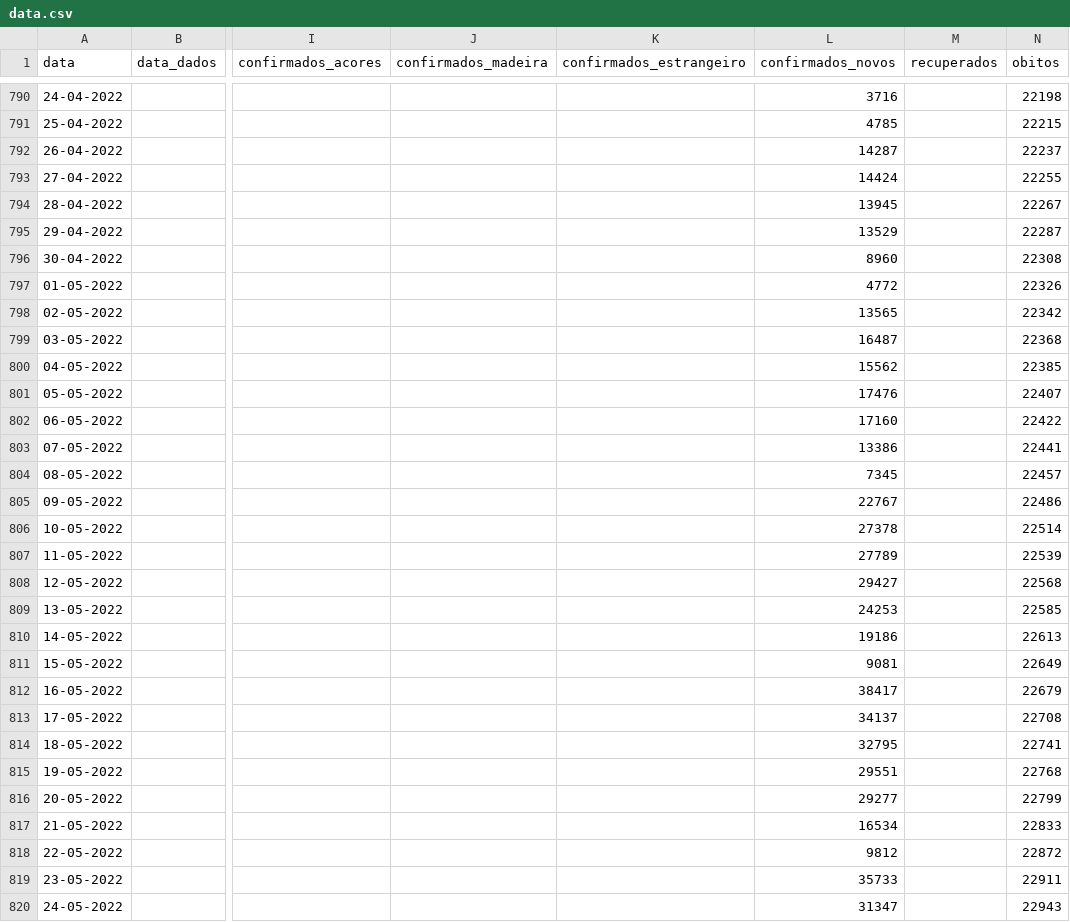
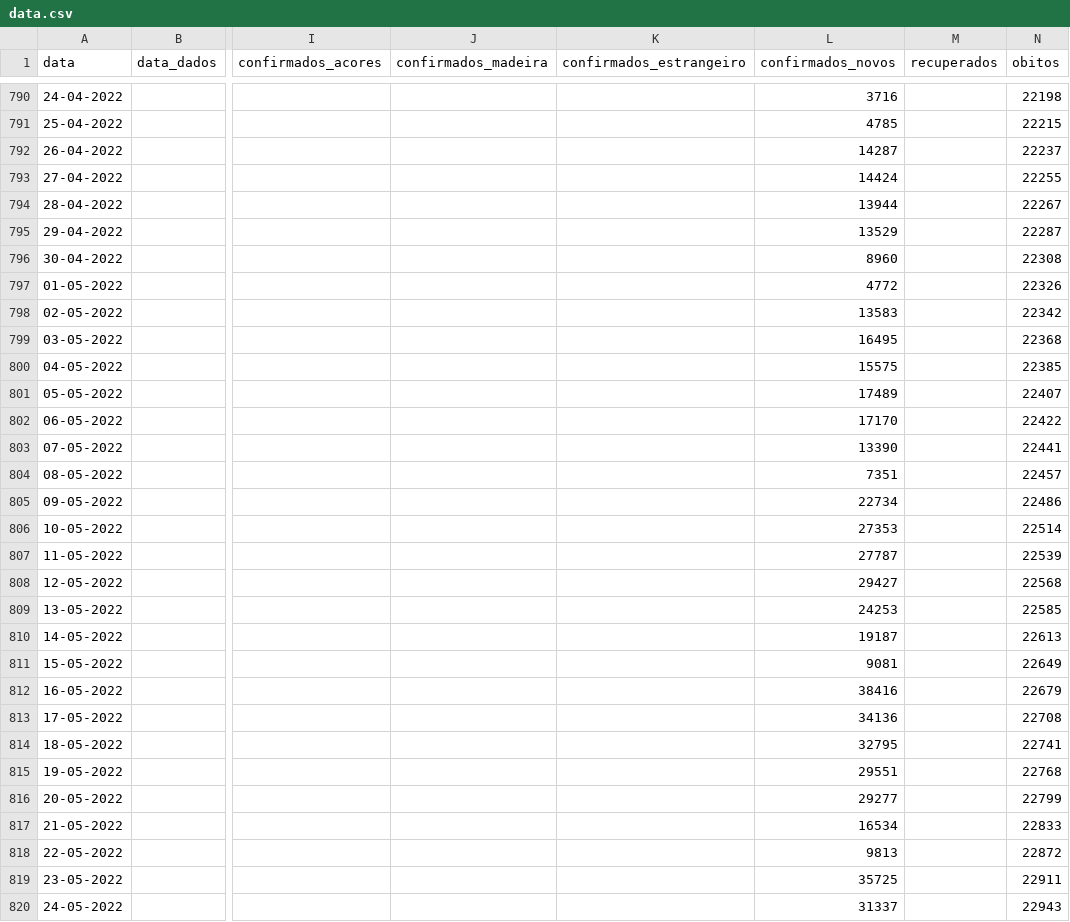
Before and after one commit to ghomem/coviz-data, a CSV file: merged/data.csv, drawn as a sheet; only a part is shown, gaps mark what is left out; the diff covers the shown part only; the diff names each change by its address in the sheet, - before the commit and + after, or states it on an @@ line.

Commit message:
update data for the day

```diff
--- a/merged/data.csv
+++ b/merged/data.csv
-L794 (confirmados_novos): 13945
+L794 (confirmados_novos): 13944
-L798 (confirmados_novos): 13565
+L798 (confirmados_novos): 13583
-L799 (confirmados_novos): 16487
+L799 (confirmados_novos): 16495
-L800 (confirmados_novos): 15562
+L800 (confirmados_novos): 15575
-L801 (confirmados_novos): 17476
+L801 (confirmados_novos): 17489
-L802 (confirmados_novos): 17160
+L802 (confirmados_novos): 17170
-L803 (confirmados_novos): 13386
+L803 (confirmados_novos): 13390
-L804 (confirmados_novos): 7345
+L804 (confirmados_novos): 7351
-L805 (confirmados_novos): 22767
+L805 (confirmados_novos): 22734
-L806 (confirmados_novos): 27378
+L806 (confirmados_novos): 27353
-L807 (confirmados_novos): 27789
+L807 (confirmados_novos): 27787
-L810 (confirmados_novos): 19186
+L810 (confirmados_novos): 19187
-L812 (confirmados_novos): 38417
+L812 (confirmados_novos): 38416
-L813 (confirmados_novos): 34137
+L813 (confirmados_novos): 34136
-L818 (confirmados_novos): 9812
+L818 (confirmados_novos): 9813
-L819 (confirmados_novos): 35733
+L819 (confirmados_novos): 35725
-L820 (confirmados_novos): 31347
+L820 (confirmados_novos): 31337
```
Also changed, not shown: 1 added row and 34 edited cells elsewhere in this file, 1 other file.
